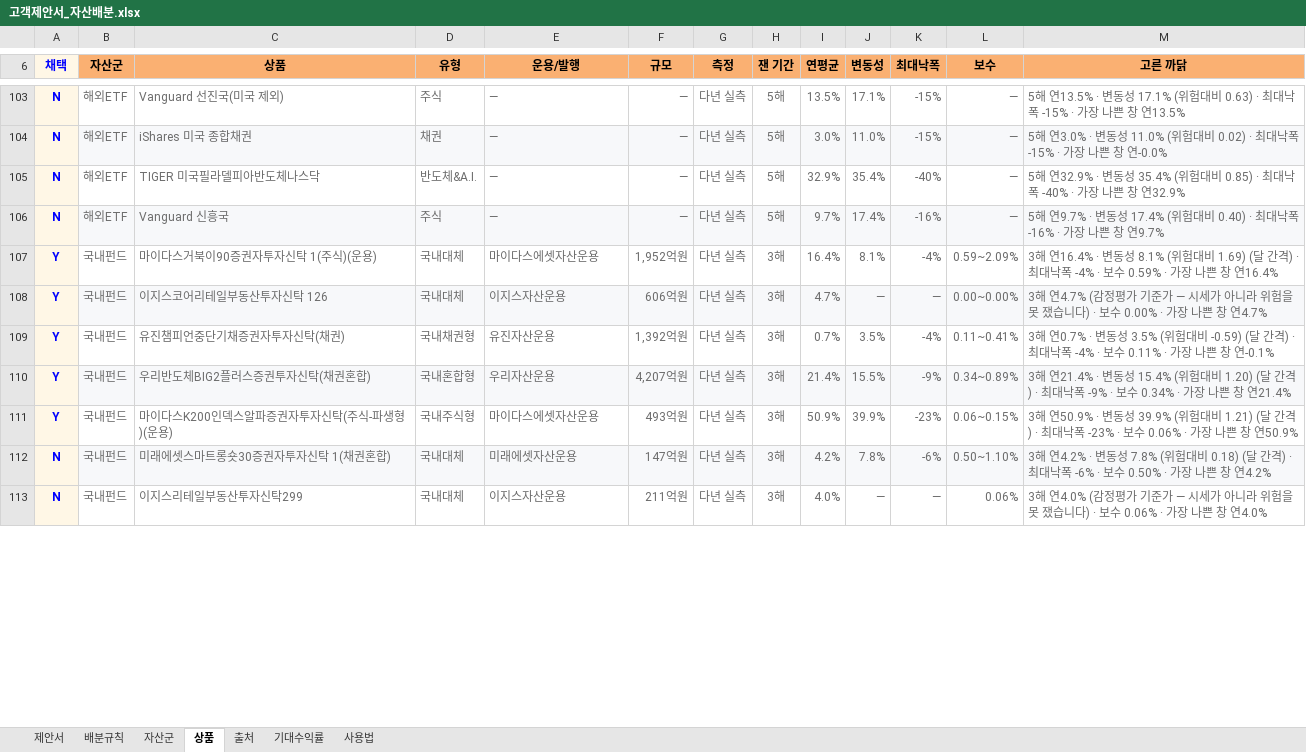
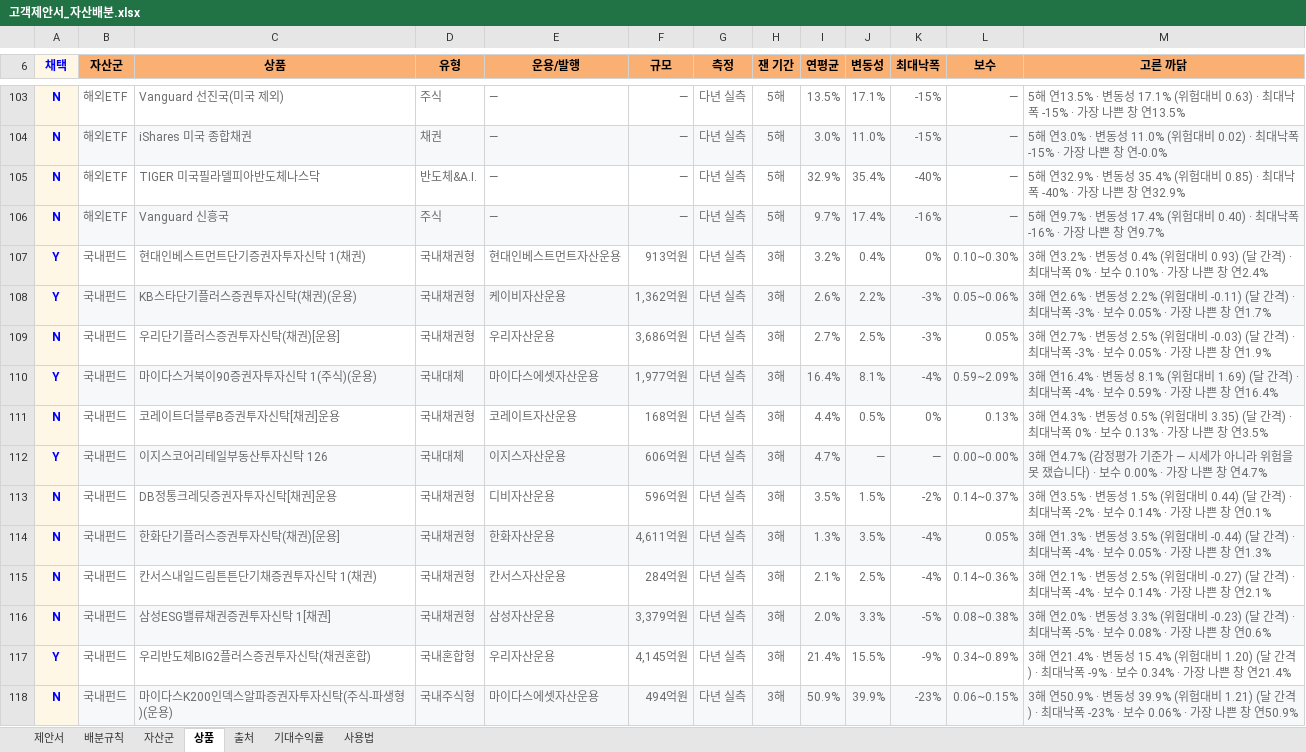
Before and after one commit to hanaroline/work_1, an Excel workbook: 고객제안서_자산배분.xlsx, sheet 상품, drawn as a sheet; only a part is shown, gaps mark what is left out; the shorter side is filled out with more unchanged rows; values as stored, in another font and other column widths than the file's, no borders; addresses are those after the commit; the diff covers the shown part only; the diff names each change by its address in the sheet, - before the commit and + after, or states it on an @@ line.

```diff
--- a/고객제안서_자산배분.xlsx (sheet 상품)
+++ b/고객제안서_자산배분.xlsx (sheet 상품)
+row 107: Y | 국내펀드 | 현대인베스트먼트단기증권자투자신탁 1(채권) | 국내채권형 | 현대인베스트먼트자산운용 | 913억원 | 다년 실측 | 3해 | 3.2% | 0.4% | 0% | 0.10~0.30% | 3해 연3.2% · 변동성 0.4% (위험대비 0.93) (달 간격) · 최대낙폭 0% · 보수 0.10% · 가장 나쁜 창 연2.4%
+row 108: Y | 국내펀드 | KB스타단기플러스증권투자신탁(채권)(운용) | 국내채권형 | 케이비자산운용 | 1,362억원 | 다년 실측 | 3해 | 2.6% | 2.2% | -3% | 0.05~0.06% | 3해 연2.6% · 변동성 2.2% (위험대비 -0.11) (달 간격) · 최대낙폭 -3% · 보수 0.05% · 가장 나쁜 창 연1.7%
+row 109: N | 국내펀드 | 우리단기플러스증권투자신탁(채권)[운용] | 국내채권형 | 우리자산운용 | 3,686억원 | 다년 실측 | 3해 | 2.7% | 2.5% | -3% | 0.05% | 3해 연2.7% · 변동성 2.5% (위험대비 -0.03) (달 간격) · 최대낙폭 -3% · 보수 0.05% · 가장 나쁜 창 연1.9%
-B110:M110 fill: none
+B110:M110 fill: #F7F8FA
-F110 (규모): 1,952억원
+F110 (규모): 1,977억원
+row 111: N | 국내펀드 | 코레이트더블루B증권투자신탁[채권]운용 | 국내채권형 | 코레이트자산운용 | 168억원 | 다년 실측 | 3해 | 4.4% | 0.5% | 0% | 0.13% | 3해 연4.3% · 변동성 0.5% (위험대비 3.35) (달 간격) · 최대낙폭 0% · 보수 0.13% · 가장 나쁜 창 연3.5%
+row 113: N | 국내펀드 | DB정통크레딧증권자투자신탁[채권]운용 | 국내채권형 | 디비자산운용 | 596억원 | 다년 실측 | 3해 | 3.5% | 1.5% | -2% | 0.14~0.37% | 3해 연3.5% · 변동성 1.5% (위험대비 0.44) (달 간격) · 최대낙폭 -2% · 보수 0.14% · 가장 나쁜 창 연0.1%
-A114 (채택): Y
+A114 (채택): N
-B114:M114 fill: none
+B114:M114 fill: #F7F8FA
-C114 (상품): 유진챔피언중단기채증권자투자신탁(채권)
+C114 (상품): 한화단기플러스증권투자신탁(채권)[운용]
-E114 (운용/발행): 유진자산운용
+E114 (운용/발행): 한화자산운용
-F114 (규모): 1,392억원
+F114 (규모): 4,611억원
-I114 (연평균): 0.7%
+I114 (연평균): 1.3%
-L114 (보수): 0.11~0.41%
+L114 (보수): 0.05%
-M114 (고른 까닭): 3해 연0.7% · 변동성 3.5% (위험대비 -0.59) (달 간격) · 최대낙폭 -4% · 보수 0.11% · 가장 나쁜 창 연-0.1%
+M114 (고른 까닭): 3해 연1.3% · 변동성 3.5% (위험대비 -0.44) (달 간격) · 최대낙폭 -4% · 보수 0.05% · 가장 나쁜 창 연1.3%
+row 115: N | 국내펀드 | 칸서스내일드림튼튼단기채증권투자신탁 1(채권) | 국내채권형 | 칸서스자산운용 | 284억원 | 다년 실측 | 3해 | 2.1% | 2.5% | -4% | 0.14~0.36% | 3해 연2.1% · 변동성 2.5% (위험대비 -0.27) (달 간격) · 최대낙폭 -4% · 보수 0.14% · 가장 나쁜 창 연2.1%
+row 116: N | 국내펀드 | 삼성ESG밸류채권증권투자신탁 1[채권] | 국내채권형 | 삼성자산운용 | 3,379억원 | 다년 실측 | 3해 | 2.0% | 3.3% | -5% | 0.08~0.38% | 3해 연2.0% · 변동성 3.3% (위험대비 -0.23) (달 간격) · 최대낙폭 -5% · 보수 0.08% · 가장 나쁜 창 연0.6%
-B117:M117 fill: #F7F8FA
+B117:M117 fill: none
-F117 (규모): 4,207억원
+F117 (규모): 4,145억원
-A118 (채택): Y
+A118 (채택): N
-B118:M118 fill: none
+B118:M118 fill: #F7F8FA
-F118 (규모): 493억원
+F118 (규모): 494억원
```
Also changed, not shown: 3 added rows, 10 removed rows, 48 edited cells and cell formats elsewhere in this sheet, sheet 자산군, sheet 출처, sheet 기대수익률, sheet 제안서, 고객제안서_자산배분_매크로.xlsm, 8 other files.
